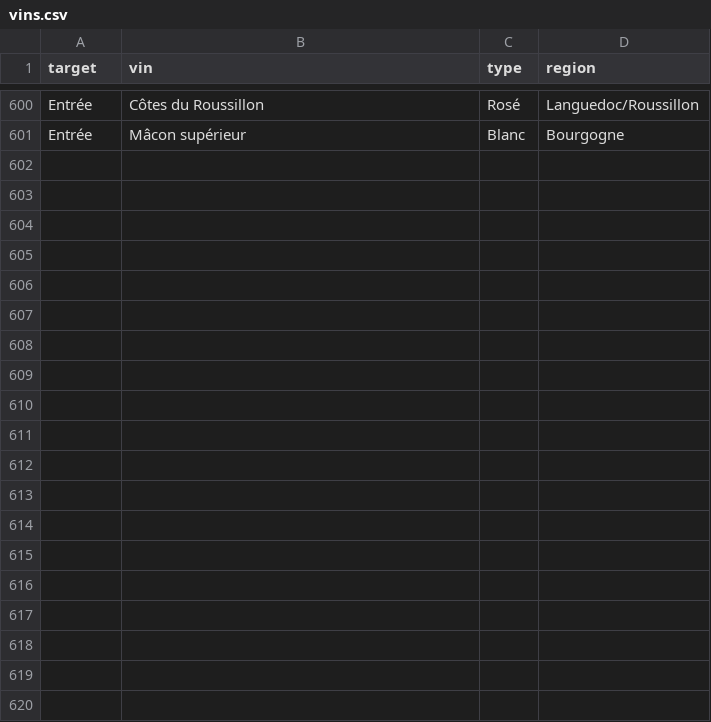
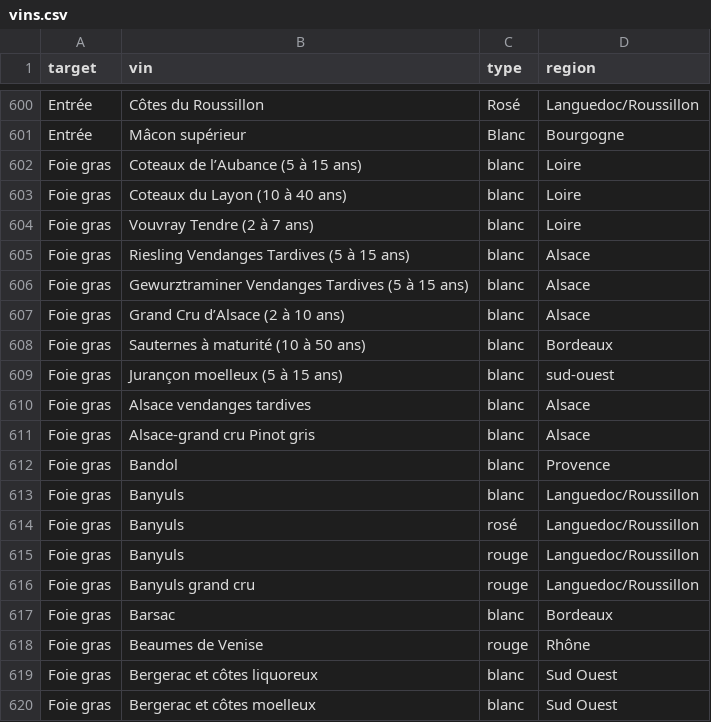
Before and after one commit to philippeJeremy/projet, a CSV file: vins.csv, drawn as a sheet; only a part is shown, gaps mark what is left out; the diff covers the shown part only; the diff names each change by its address in the sheet, - before the commit and + after, or states it on an @@ line.

Commit message:
ajout foie gras

```diff
--- a/vins.csv
+++ b/vins.csv
+row 602: Foie gras | Coteaux de l’Aubance (5 à 15 ans) | blanc | Loire
+row 603: Foie gras | Coteaux du Layon (10 à 40 ans) | blanc | Loire
+row 604: Foie gras | Vouvray Tendre (2 à 7 ans) | blanc | Loire
+row 605: Foie gras | Riesling Vendanges Tardives (5 à 15 ans) | blanc | Alsace
+row 606: Foie gras | Gewurztraminer Vendanges Tardives (5 à 15 ans) | blanc | Alsace
+row 607: Foie gras | Grand Cru d’Alsace (2 à 10 ans) | blanc | Alsace
+row 608: Foie gras | Sauternes à maturité (10 à 50 ans) | blanc | Bordeaux
+row 609: Foie gras | Jurançon moelleux (5 à 15 ans) | blanc | sud-ouest
+row 610: Foie gras | Alsace vendanges tardives | blanc | Alsace
+row 611: Foie gras | Alsace-grand cru Pinot gris | blanc | Alsace
+row 612: Foie gras | Bandol | blanc | Provence
+row 613: Foie gras | Banyuls | blanc | Languedoc/Roussillon
+row 614: Foie gras | Banyuls | rosé | Languedoc/Roussillon
+row 615: Foie gras | Banyuls | rouge | Languedoc/Roussillon
+row 616: Foie gras | Banyuls grand cru | rouge | Languedoc/Roussillon
+row 617: Foie gras | Barsac | blanc | Bordeaux
+row 618: Foie gras | Beaumes de Venise | rouge | Rhône
+row 619: Foie gras | Bergerac et côtes liquoreux | blanc | Sud Ouest
+row 620: Foie gras | Bergerac et côtes moelleux | blanc | Sud Ouest
```
Also changed, not shown: 22 added rows elsewhere in this file, 2 other files.
